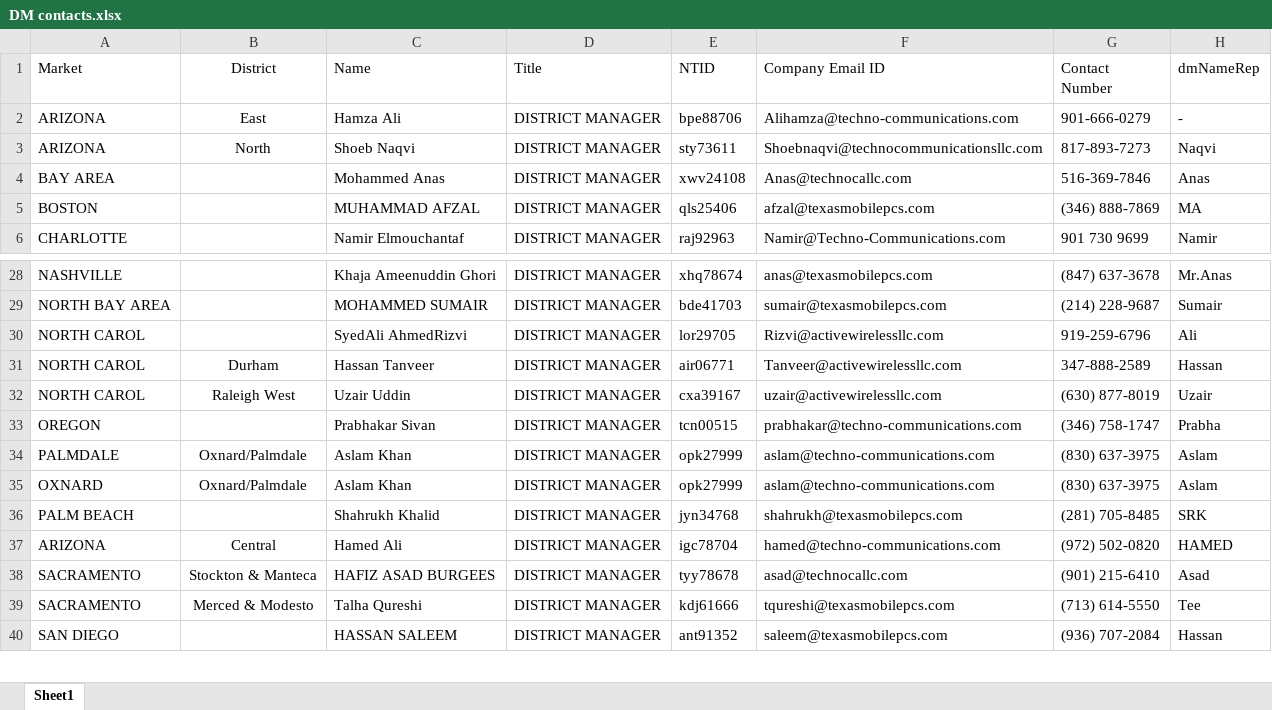
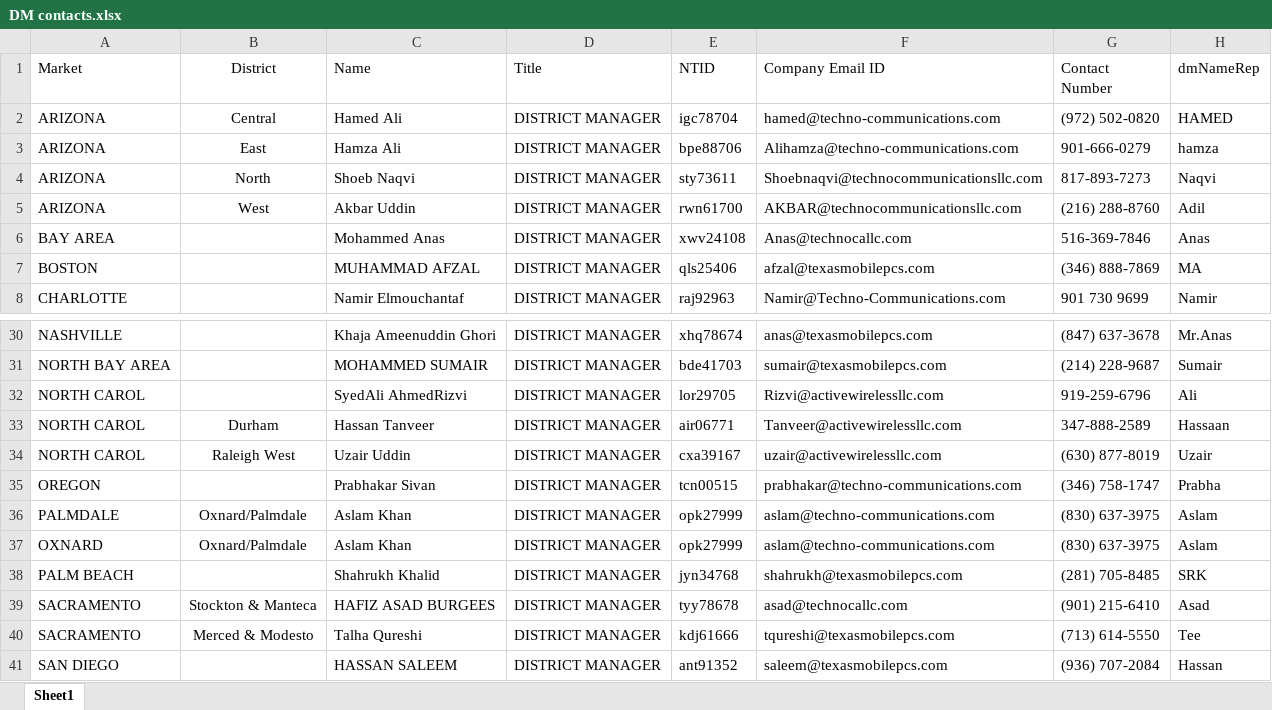
Before and after one commit to Anooshashraf/RMA_reminders-Automation, an Excel workbook: DM contacts.xlsx, sheet Sheet1, drawn as a sheet; only a part is shown, gaps mark what is left out; values as stored, in another font and other column widths than the file's, no borders; addresses are those after the commit; the diff names each change by its address in the sheet, - before the commit and + after, or states it on an @@ line.

```diff
--- a/DM contacts.xlsx (sheet Sheet1)
+++ b/DM contacts.xlsx (sheet Sheet1)
@@ row 37 moved to row 2: ARIZONA @@
-H3 (dmNameRep): -
+H3 (dmNameRep): hamza
+row 5: ARIZONA | West | Akbar Uddin | DISTRICT MANAGER | rwn61700 | AKBAR@technocommunicationsllc.com | (216) 288-8760 | Adil
-H33 (dmNameRep): Hassan
+H33 (dmNameRep): Hassaan
```
Also changed, not shown: 10 other files.
